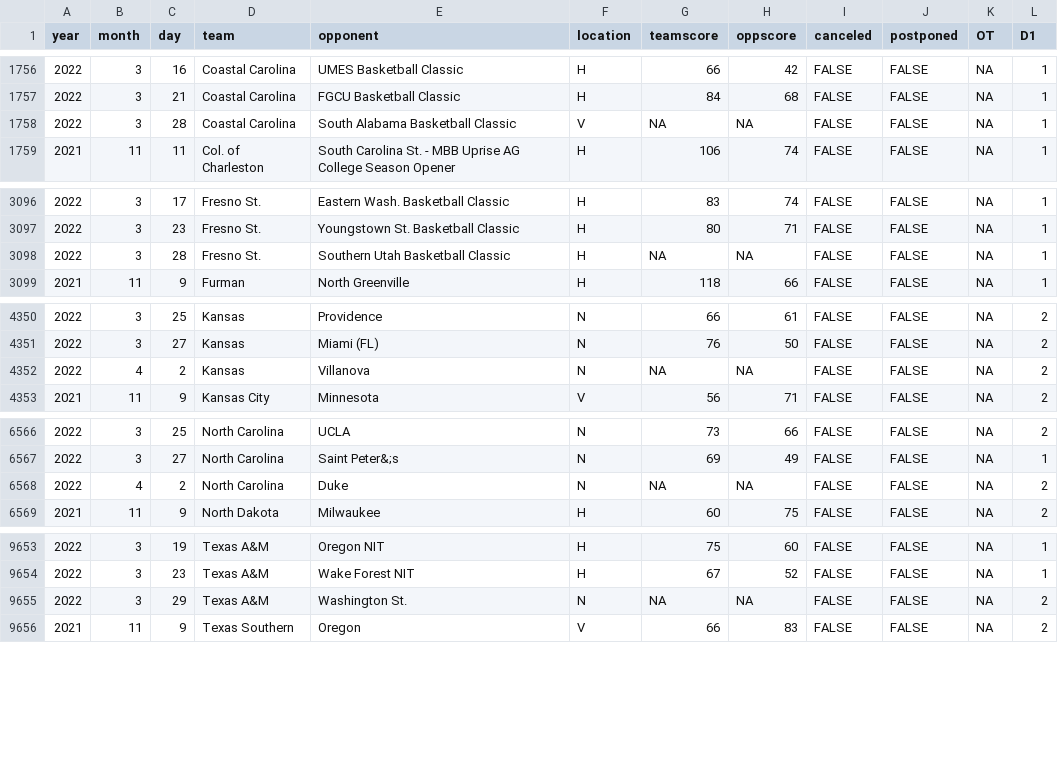
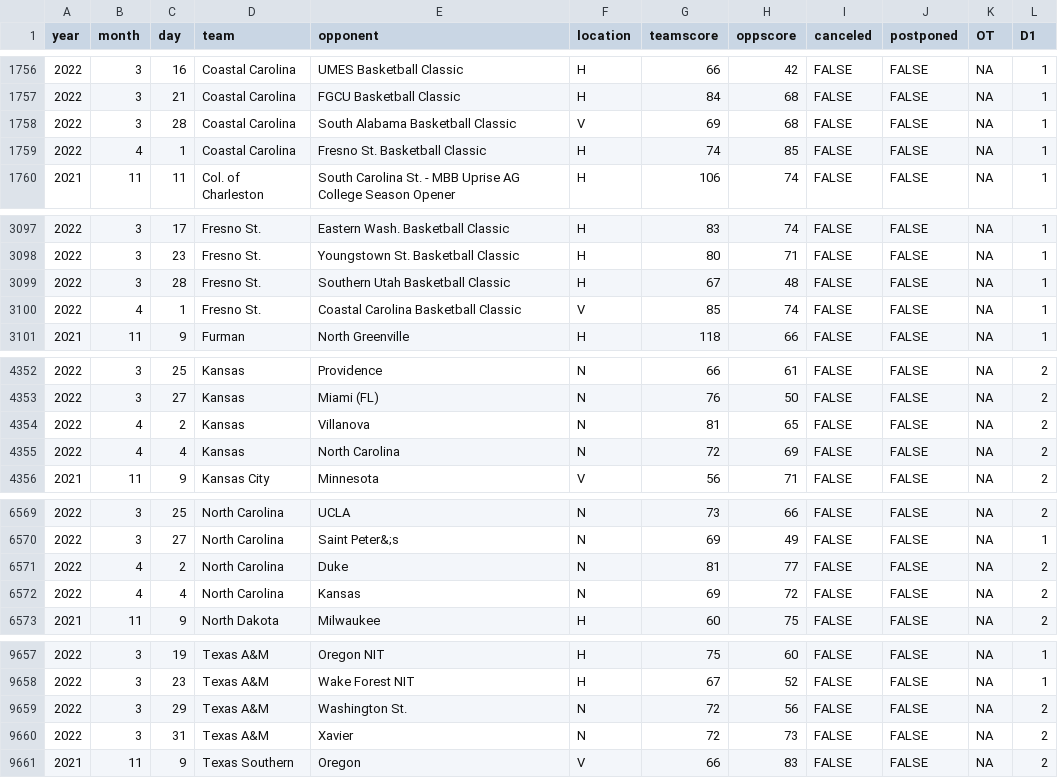
Before and after one commit to jackwarfield/rg2_poll, a CSV file: cbb/NCAA_Hoops_Results.csv, drawn as a sheet; only a part is shown, gaps mark what is left out; the diff covers the shown part only.

```diff
--- a/cbb/NCAA_Hoops_Results.csv
+++ b/cbb/NCAA_Hoops_Results.csv
@@ -1757,3 +1757,4 @@
 2022,3,21,"Coastal Carolina","FGCU  Basketball Classic","H",84,68,FALSE,FALSE,NA,1
-2022,3,28,"Coastal Carolina","South Alabama  Basketball Classic","V",NA,NA,FALSE,FALSE,NA,1
+2022,3,28,"Coastal Carolina","South Alabama  Basketball Classic","V",69,68,FALSE,FALSE,NA,1
+2022,4,1,"Coastal Carolina","Fresno St.  Basketball Classic","H",74,85,FALSE,FALSE,NA,1
 2021,11,11,"Col. of Charleston","South Carolina St. - MBB Uprise AG College Season Opener","H",106,74,FALSE,FALSE,NA,1
@@ -3097,3 +3098,4 @@
 2022,3,23,"Fresno St.","Youngstown St.  Basketball Classic","H",80,71,FALSE,FALSE,NA,1
-2022,3,28,"Fresno St.","Southern Utah  Basketball Classic","H",NA,NA,FALSE,FALSE,NA,1
+2022,3,28,"Fresno St.","Southern Utah  Basketball Classic","H",67,48,FALSE,FALSE,NA,1
+2022,4,1,"Fresno St.","Coastal Carolina  Basketball Classic","V",85,74,FALSE,FALSE,NA,1
 2021,11,9,"Furman","North Greenville","H",118,66,FALSE,FALSE,NA,1
@@ -4351,3 +4353,4 @@
 2022,3,27,"Kansas","Miami (FL)","N",76,50,FALSE,FALSE,NA,2
-2022,4,2,"Kansas","Villanova","N",NA,NA,FALSE,FALSE,NA,2
+2022,4,2,"Kansas","Villanova","N",81,65,FALSE,FALSE,NA,2
+2022,4,4,"Kansas","North Carolina","N",72,69,FALSE,FALSE,NA,2
 2021,11,9,"Kansas City","Minnesota","V",56,71,FALSE,FALSE,NA,2
@@ -6567,3 +6570,4 @@
 2022,3,27,"North Carolina","Saint Peter&;s","N",69,49,FALSE,FALSE,NA,1
-2022,4,2,"North Carolina","Duke","N",NA,NA,FALSE,FALSE,NA,2
+2022,4,2,"North Carolina","Duke","N",81,77,FALSE,FALSE,NA,2
+2022,4,4,"North Carolina","Kansas","N",69,72,FALSE,FALSE,NA,2
 2021,11,9,"North Dakota","Milwaukee","H",60,75,FALSE,FALSE,NA,2
@@ -9654,3 +9658,4 @@
 2022,3,23,"Texas A&M","Wake Forest  NIT","H",67,52,FALSE,FALSE,NA,1
-2022,3,29,"Texas A&M","Washington St.","N",NA,NA,FALSE,FALSE,NA,2
+2022,3,29,"Texas A&M","Washington St.","N",72,56,FALSE,FALSE,NA,2
+2022,3,31,"Texas A&M","Xavier","N",72,73,FALSE,FALSE,NA,2
 2021,11,9,"Texas Southern","Oregon","V",66,83,FALSE,FALSE,NA,2
```
Also changed, not shown: 1 added row and 14 edited cells elsewhere in this file, cbb/teams_2021_rankings.csv, 1 other file.
